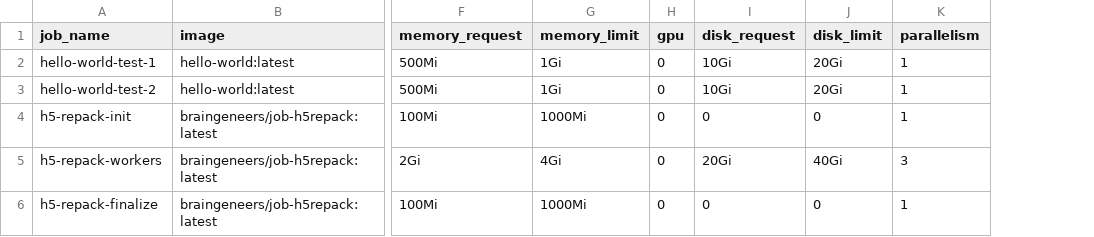
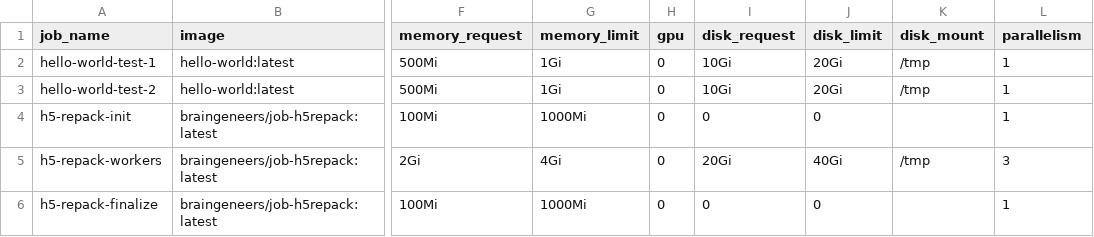
Before and after one commit to braingeneers/mission_control, a CSV file: job-launcher/jobs.csv, drawn as a sheet; only a part is shown, gaps mark what is left out; the diff names each change by its address in the sheet, - before the commit and + after, or states it on an @@ line.

```diff
--- a/job-launcher/jobs.csv
+++ b/job-launcher/jobs.csv
+column K (disk_mount), rows 2-5: /tmp | /tmp |  | /tmp
```
Also changed, not shown: 57 other files.
